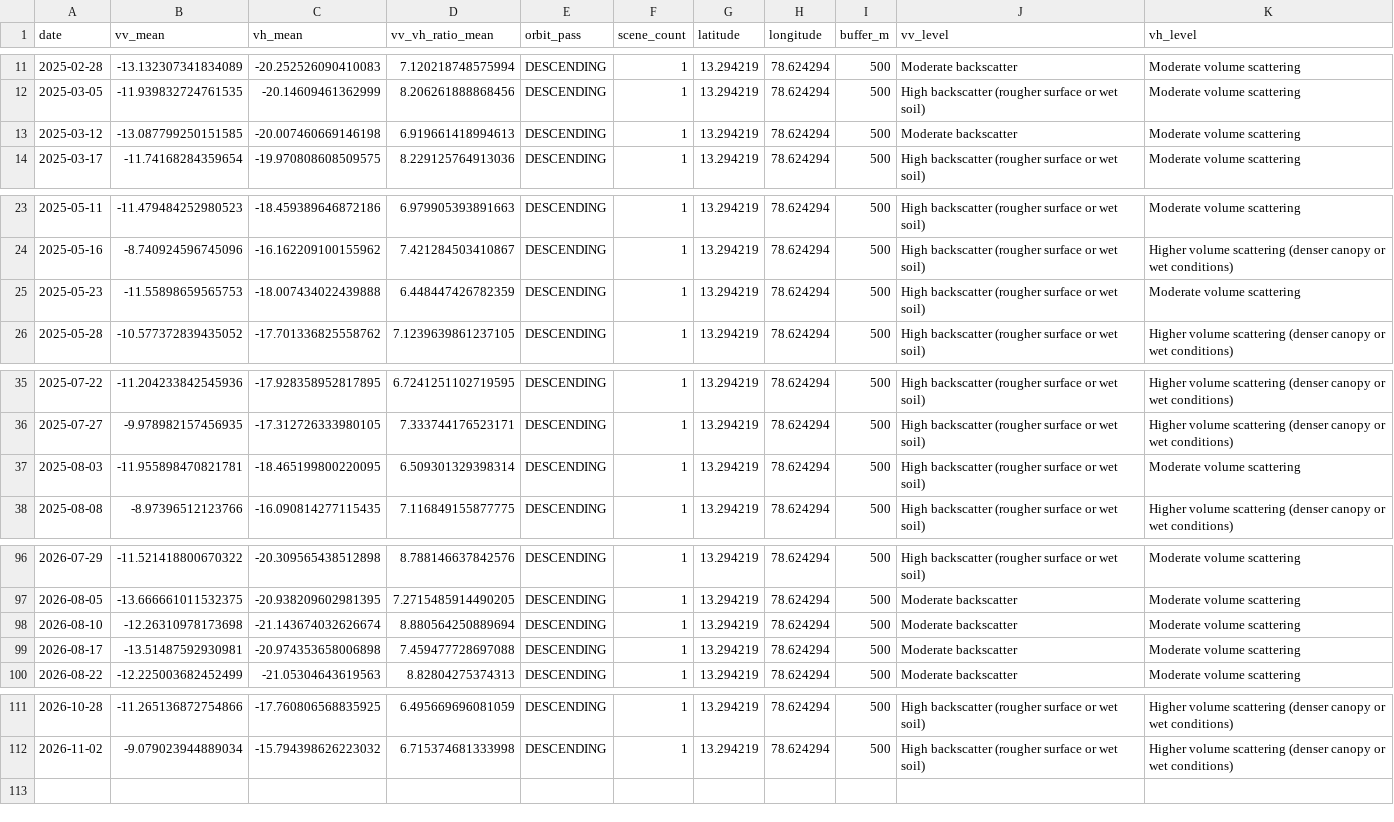
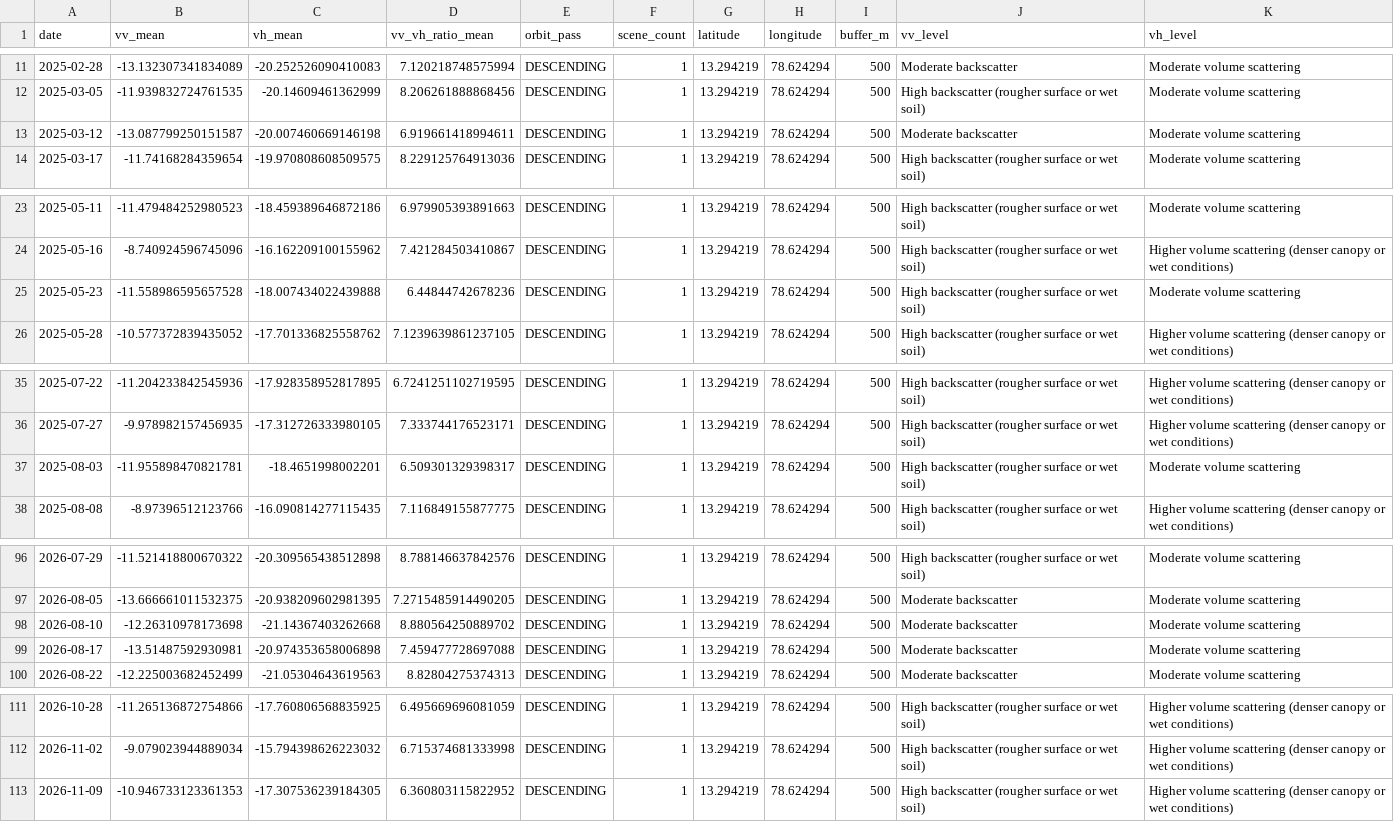
Before and after one commit to vanaprashanth/mango-digital-twin, a CSV file: data/processed/muthukur_sentinel1_daily_indices.csv, drawn as a sheet; only a part is shown, gaps mark what is left out; the diff covers the shown part only.

```diff
--- a/data/processed/muthukur_sentinel1_daily_indices.csv
+++ b/data/processed/muthukur_sentinel1_daily_indices.csv
@@ -12,3 +12,3 @@ date,vv_mean,vh_mean,vv_vh_ratio_mean,orbit_pass,scene_count,latitude,longitude,
 2025-03-05,-11.939832724761535,-20.14609461362999,8.206261888868456,DESCENDING,1,13.294219,78.624294,500,High backscatter (rougher surface or wet soil),Moderate volume scattering
-2025-03-12,-13.087799250151585,-20.007460669146198,6.919661418994613,DESCENDING,1,13.294219,78.624294,500,Moderate backscatter,Moderate volume scattering
+2025-03-12,-13.087799250151587,-20.007460669146198,6.919661418994611,DESCENDING,1,13.294219,78.624294,500,Moderate backscatter,Moderate volume scattering
 2025-03-17,-11.74168284359654,-19.970808608509575,8.229125764913036,DESCENDING,1,13.294219,78.624294,500,High backscatter (rougher surface or wet soil),Moderate volume scattering
@@ -24,3 +24,3 @@ date,vv_mean,vh_mean,vv_vh_ratio_mean,orbit_pass,scene_count,latitude,longitude,
 2025-05-16,-8.740924596745096,-16.162209100155962,7.421284503410867,DESCENDING,1,13.294219,78.624294,500,High backscatter (rougher surface or wet soil),Higher volume scattering (denser canopy or wet conditions)
-2025-05-23,-11.55898659565753,-18.007434022439888,6.448447426782359,DESCENDING,1,13.294219,78.624294,500,High backscatter (rougher surface or wet soil),Moderate volume scattering
+2025-05-23,-11.558986595657528,-18.007434022439888,6.44844742678236,DESCENDING,1,13.294219,78.624294,500,High backscatter (rougher surface or wet soil),Moderate volume scattering
 2025-05-28,-10.577372839435052,-17.701336825558762,7.1239639861237105,DESCENDING,1,13.294219,78.624294,500,High backscatter (rougher surface or wet soil),Higher volume scattering (denser canopy or wet conditions)
@@ -36,3 +36,3 @@ date,vv_mean,vh_mean,vv_vh_ratio_mean,orbit_pass,scene_count,latitude,longitude,
 2025-07-27,-9.978982157456935,-17.312726333980105,7.333744176523171,DESCENDING,1,13.294219,78.624294,500,High backscatter (rougher surface or wet soil),Higher volume scattering (denser canopy or wet conditions)
-2025-08-03,-11.955898470821781,-18.465199800220095,6.509301329398314,DESCENDING,1,13.294219,78.624294,500,High backscatter (rougher surface or wet soil),Moderate volume scattering
+2025-08-03,-11.955898470821781,-18.4651998002201,6.509301329398317,DESCENDING,1,13.294219,78.624294,500,High backscatter (rougher surface or wet soil),Moderate volume scattering
 2025-08-08,-8.97396512123766,-16.090814277115435,7.116849155877775,DESCENDING,1,13.294219,78.624294,500,High backscatter (rougher surface or wet soil),Higher volume scattering (denser canopy or wet conditions)
@@ -97,3 +97,3 @@ date,vv_mean,vh_mean,vv_vh_ratio_mean,orbit_pass,scene_count,latitude,longitude,
 2026-08-05,-13.666661011532375,-20.938209602981395,7.2715485914490205,DESCENDING,1,13.294219,78.624294,500,Moderate backscatter,Moderate volume scattering
-2026-08-10,-12.26310978173698,-21.143674032626674,8.880564250889694,DESCENDING,1,13.294219,78.624294,500,Moderate backscatter,Moderate volume scattering
+2026-08-10,-12.26310978173698,-21.14367403262668,8.880564250889702,DESCENDING,1,13.294219,78.624294,500,Moderate backscatter,Moderate volume scattering
 2026-08-17,-13.51487592930981,-20.974353658006898,7.459477728697088,DESCENDING,1,13.294219,78.624294,500,Moderate backscatter,Moderate volume scattering
@@ -112 +112,2 @@ date,vv_mean,vh_mean,vv_vh_ratio_mean,orbit_pass,scene_count,latitude,longitude,
 2026-11-02,-9.079023944889034,-15.794398626223032,6.715374681333998,DESCENDING,1,13.294219,78.624294,500,High backscatter (rougher surface or wet soil),Higher volume scattering (denser canopy or wet conditions)
+2026-11-09,-10.946733123361353,-17.307536239184305,6.360803115822952,DESCENDING,1,13.294219,78.624294,500,High backscatter (rougher surface or wet soil),Higher volume scattering (denser canopy or wet conditions)
```
Also changed, not shown: 2 edited cells elsewhere in this file, data/processed/muthukur_combined_feature_table.csv, data/processed/muthukur_fao56_model_comparison.csv, 10 other files.
